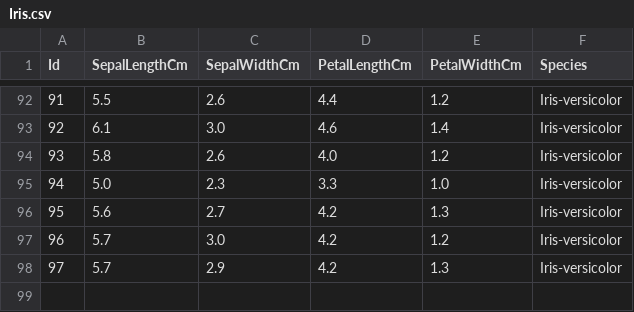
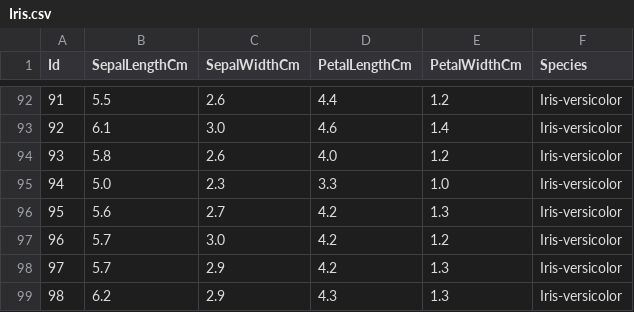
Before and after one commit to aash-gates/TSF-GRIP-Data-and-Analytics-Task-6, a CSV file: Iris.csv, drawn as a sheet; only a part is shown, gaps mark what is left out.

Commit message:
Update Iris.csv

```diff
--- a/Iris.csv
+++ b/Iris.csv
@@ -98 +98,2 @@ Id,SepalLengthCm,SepalWidthCm,PetalLengthCm,PetalWidthCm,Species
 97,5.7,2.9,4.2,1.3,Iris-versicolor
+98,6.2,2.9,4.3,1.3,Iris-versicolor
```
